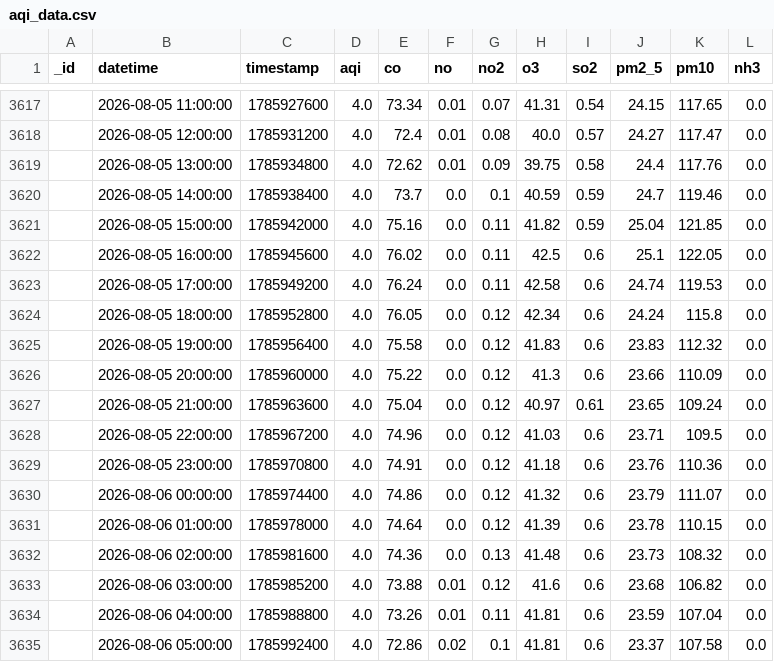
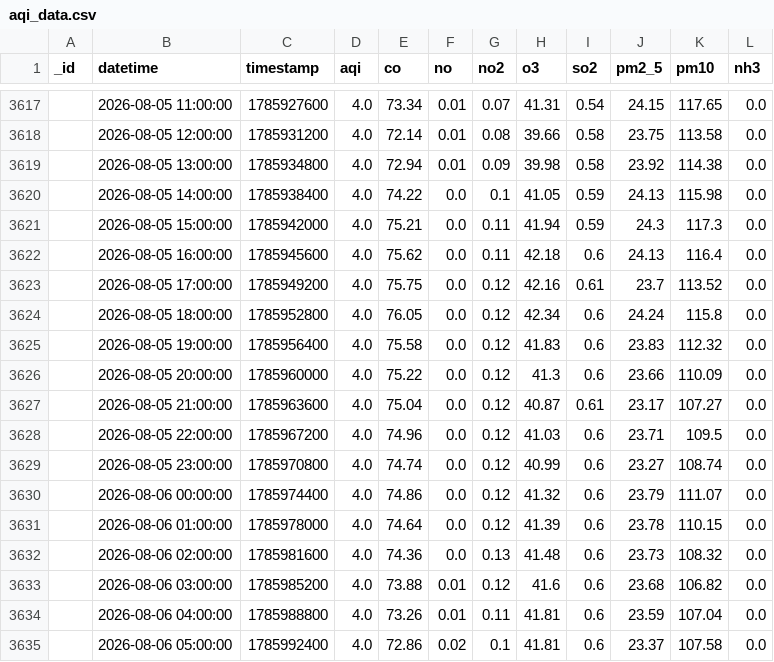
Before and after one commit to Uzicodr/AQI-Predictor-End-to-End-ML-Pipeline-, a CSV file: data/aqi_data.csv, drawn as a sheet; only a part is shown, gaps mark what is left out; the diff covers the shown part only.

```diff
--- a/data/aqi_data.csv
+++ b/data/aqi_data.csv
@@ -3617,8 +3617,8 @@ _id,datetime,timestamp,aqi,co,no,no2,o3,so2,pm2_5,pm10,nh3
 ,2026-08-05 11:00:00,1785927600,4.0,73.34,0.01,0.07,41.31,0.54,24.15,117.65,0.0
-,2026-08-05 12:00:00,1785931200,4.0,72.4,0.01,0.08,40.0,0.57,24.27,117.47,0.0
-,2026-08-05 13:00:00,1785934800,4.0,72.62,0.01,0.09,39.75,0.58,24.4,117.76,0.0
-,2026-08-05 14:00:00,1785938400,4.0,73.7,0.0,0.1,40.59,0.59,24.7,119.46,0.0
-,2026-08-05 15:00:00,1785942000,4.0,75.16,0.0,0.11,41.82,0.59,25.04,121.85,0.0
-,2026-08-05 16:00:00,1785945600,4.0,76.02,0.0,0.11,42.5,0.6,25.1,122.05,0.0
-,2026-08-05 17:00:00,1785949200,4.0,76.24,0.0,0.11,42.58,0.6,24.74,119.53,0.0
+,2026-08-05 12:00:00,1785931200,4.0,72.14,0.01,0.08,39.66,0.58,23.75,113.58,0.0
+,2026-08-05 13:00:00,1785934800,4.0,72.94,0.01,0.09,39.98,0.58,23.92,114.38,0.0
+,2026-08-05 14:00:00,1785938400,4.0,74.22,0.0,0.1,41.05,0.59,24.13,115.98,0.0
+,2026-08-05 15:00:00,1785942000,4.0,75.21,0.0,0.11,41.94,0.59,24.3,117.3,0.0
+,2026-08-05 16:00:00,1785945600,4.0,75.62,0.0,0.11,42.18,0.6,24.13,116.4,0.0
+,2026-08-05 17:00:00,1785949200,4.0,75.75,0.0,0.12,42.16,0.61,23.7,113.52,0.0
 ,2026-08-05 18:00:00,1785952800,4.0,76.05,0.0,0.12,42.34,0.6,24.24,115.8,0.0
@@ -3626,5 +3626,5 @@ _id,datetime,timestamp,aqi,co,no,no2,o3,so2,pm2_5,pm10,nh3
 ,2026-08-05 20:00:00,1785960000,4.0,75.22,0.0,0.12,41.3,0.6,23.66,110.09,0.0
-,2026-08-05 21:00:00,1785963600,4.0,75.04,0.0,0.12,40.97,0.61,23.65,109.24,0.0
+,2026-08-05 21:00:00,1785963600,4.0,75.04,0.0,0.12,40.87,0.61,23.17,107.27,0.0
 ,2026-08-05 22:00:00,1785967200,4.0,74.96,0.0,0.12,41.03,0.6,23.71,109.5,0.0
-,2026-08-05 23:00:00,1785970800,4.0,74.91,0.0,0.12,41.18,0.6,23.76,110.36,0.0
+,2026-08-05 23:00:00,1785970800,4.0,74.74,0.0,0.12,40.99,0.6,23.27,108.74,0.0
 ,2026-08-06 00:00:00,1785974400,4.0,74.86,0.0,0.12,41.32,0.6,23.79,111.07,0.0
```
Also changed, not shown: 3 added rows, 1 removed row and 26 edited cells elsewhere in this file, data/aqi_features.csv.
